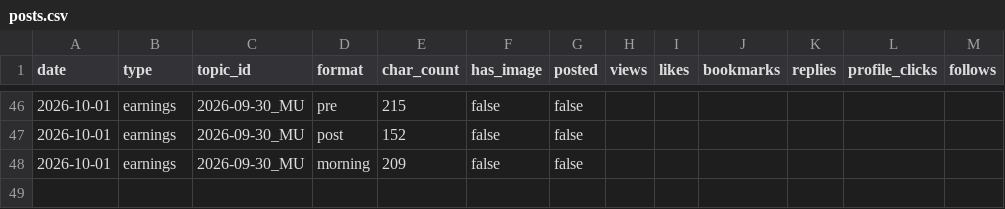
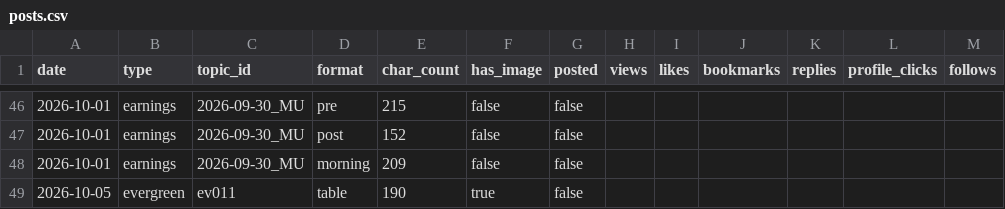
Before and after one commit to sbaseball82-art/asset-tracker, a CSV file: logs/posts.csv, drawn as a sheet; only a part is shown, gaps mark what is left out.

```diff
--- a/logs/posts.csv
+++ b/logs/posts.csv
@@ -48 +48,2 @@ date,type,topic_id,format,char_count,has_image,posted,views,likes,bookmarks,repl
 2026-10-01,earnings,2026-09-30_MU,morning,209,false,false,,,,,,
+2026-10-05,evergreen,ev011,table,190,true,false,,,,,,
```
Also changed, not shown: 7 other files.
